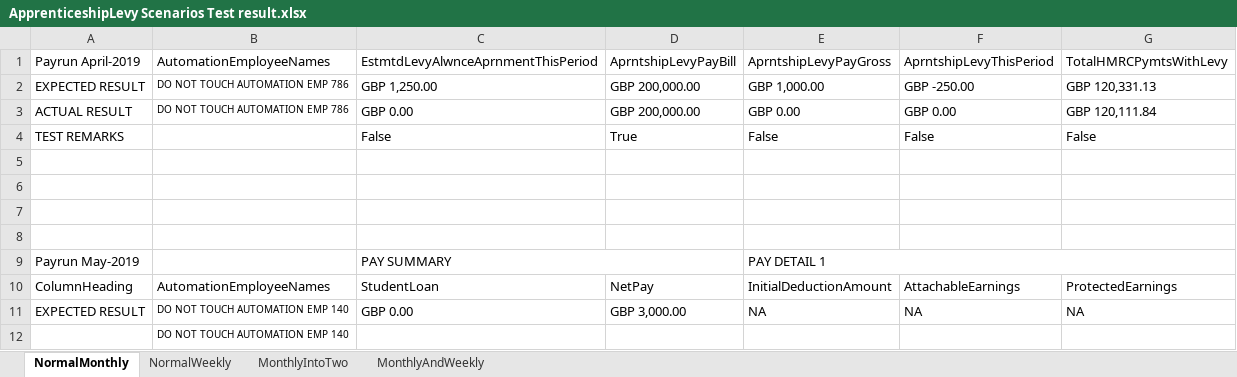
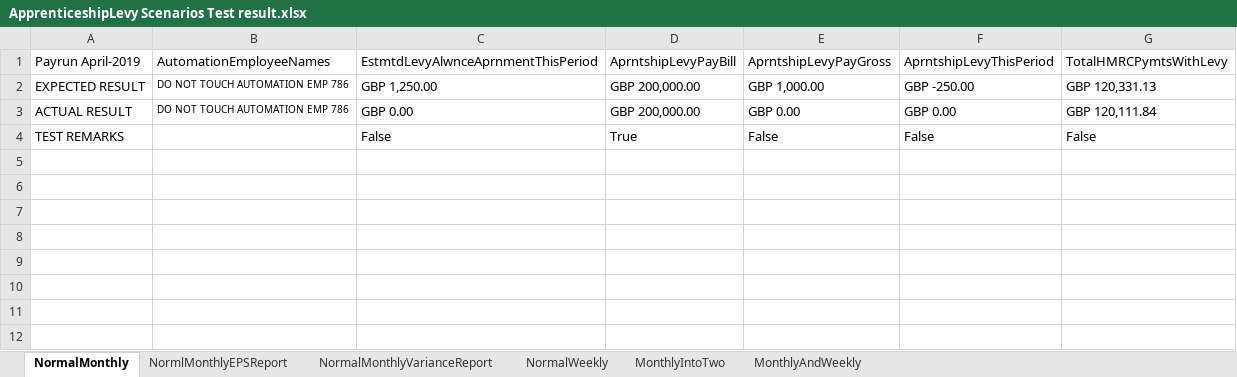
Before and after one commit to githforProvar/24-7PeopleXCDPayroll, an Excel workbook: PayrollProject/OutPutTestResult/ApprenticeshipLevy Scenarios Test result.xlsx, sheet NormalMonthly, drawn as a sheet; values as stored, in another font and other column widths than the file's, no borders; the diff names each change by its address in the sheet, - before the commit and + after, or states it on an @@ line.

```diff
--- a/PayrollProject/OutPutTestResult/ApprenticeshipLevy Scenarios Test result.xlsx (sheet NormalMonthly)
+++ b/PayrollProject/OutPutTestResult/ApprenticeshipLevy Scenarios Test result.xlsx (sheet NormalMonthly)
+sheet tab: NormlMonthlyEPSReport
+sheet tab: NormalMonthlyVarianceReport
-row 5: (empty)
-row 6: (empty)
-row 7: (empty)
-row 8: (empty)
-row 9: Payrun May-2019 |  | PAY SUMMARY |  | PAY DETAIL 1
-row 10: ColumnHeading | AutomationEmployeeNames | StudentLoan | NetPay | InitialDeductionAmount | AttachableEarnings | ProtectedEarnings
-row 11: EXPECTED RESULT | DO NOT TOUCH AUTOMATION EMP 140 | GBP 0.00 | GBP 3,000.00 | NA | NA | NA
-row 12:  | DO NOT TOUCH AUTOMATION EMP 140
```
Also changed, not shown: 5 other files.
